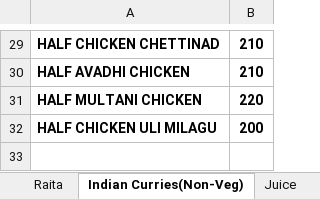
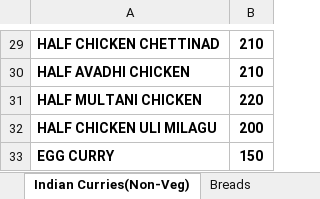
Before and after one commit to nkartik01/mall-restaurant, an Excel workbook: functions/menus/menu3.xlsx, sheet Indian Curries(Non-Veg), drawn as a sheet; only a part is shown, gaps mark what is left out; values as stored, in another font and other column widths than the file's, no borders; the diff names each change by its address in the sheet, - before the commit and + after, or states it on an @@ line.

```diff
--- a/functions/menus/menu3.xlsx (sheet Indian Curries(Non-Veg))
+++ b/functions/menus/menu3.xlsx (sheet Indian Curries(Non-Veg))
+row 33: EGG CURRY | 150
```
Also changed, not shown: sheet Tandoor Non-Veg, sheet Non Veg Snacks, sheet Indian Curries Veg, sheet Snacks (Veg), sheet Drinks, other sheet tabs, functions/menus/bardrinks.xlsx, functions/menus/barfood.xlsx, 2 other files.
